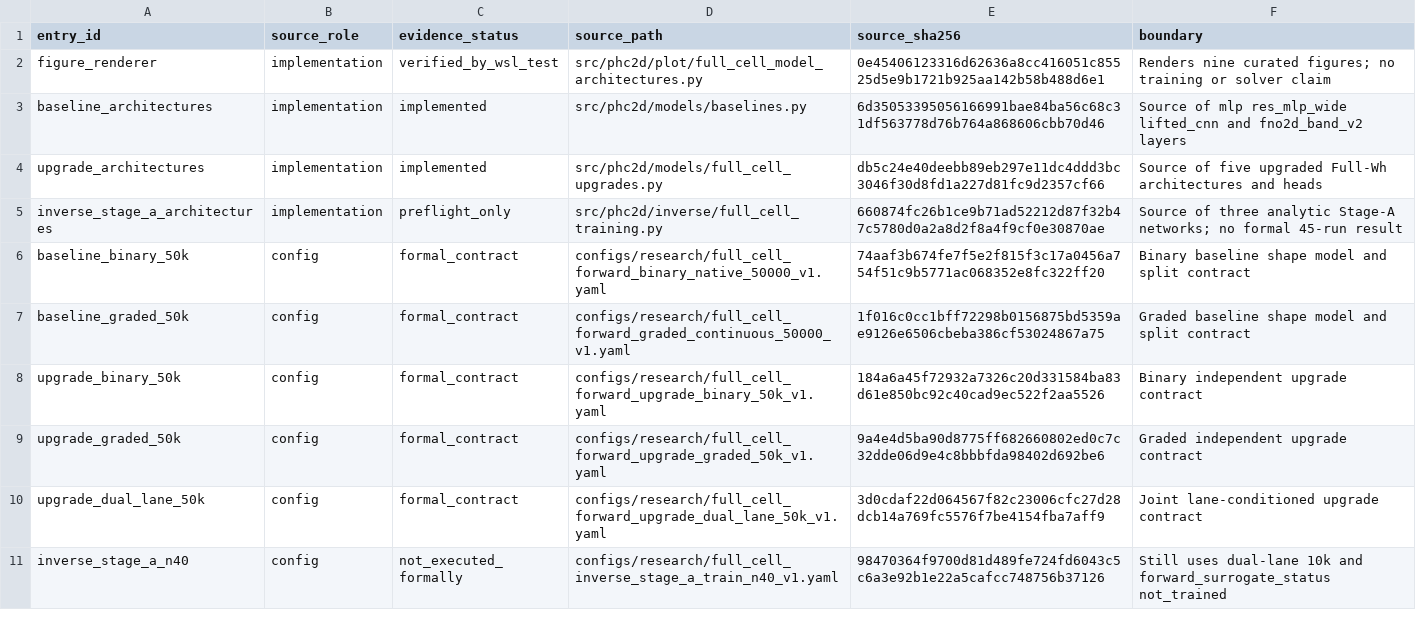
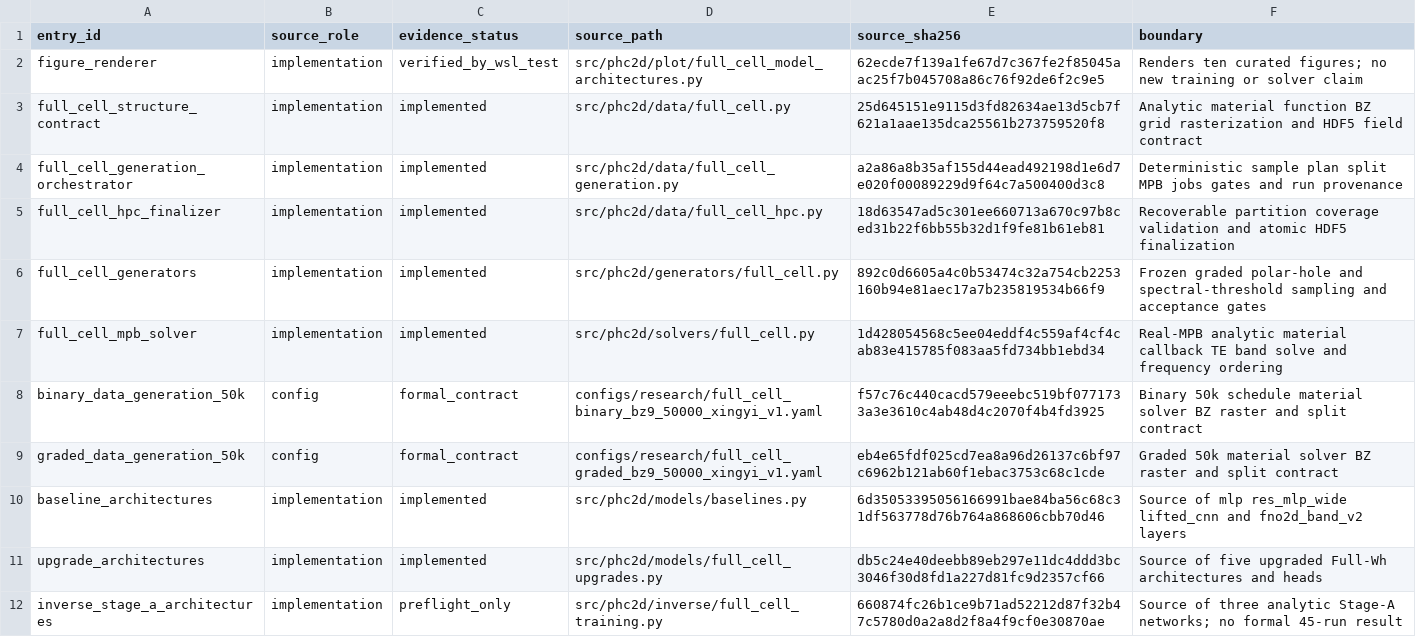
Before and after one commit to fangtoast/phc2d, a CSV file: docs/reports/assets/full_cell_forward_inverse_report_20260810/source_index.csv, drawn as a sheet; only a part is shown; the shorter side is filled out with more unchanged rows.

Commit message:
docs: explain full-cell data generation pipeline

```diff
--- a/docs/reports/assets/full_cell_forward_inverse_report_20260810/source_index.csv
+++ b/docs/reports/assets/full_cell_forward_inverse_report_20260810/source_index.csv
@@ -1,3 +1,10 @@
 entry_id,source_role,evidence_status,source_path,source_sha256,boundary
-figure_renderer,implementation,verified_by_wsl_test,src/phc2d/plot/full_cell_model_architectures.py,0e45406123316d62636a8cc416051c85525d5e9b1721b925aa142b58b488d6e1,"Renders nine curated figures; no training or solver claim"
+figure_renderer,implementation,verified_by_wsl_test,src/phc2d/plot/full_cell_model_architectures.py,62ecde7f139a1fe67d7c367fe2f85045aac25f7b045708a86c76f92de6f2c9e5,"Renders ten curated figures; no new training or solver claim"
+full_cell_structure_contract,implementation,implemented,src/phc2d/data/full_cell.py,25d645151e9115d3fd82634ae13d5cb7f621a1aae135dca25561b273759520f8,"Analytic material function BZ grid rasterization and HDF5 field contract"
+full_cell_generation_orchestrator,implementation,implemented,src/phc2d/data/full_cell_generation.py,a2a86a8b35af155d44ead492198d1e6d7e020f00089229d9f64c7a500400d3c8,"Deterministic sample plan split MPB jobs gates and run provenance"
+full_cell_hpc_finalizer,implementation,implemented,src/phc2d/data/full_cell_hpc.py,18d63547ad5c301ee660713a670c97b8ced31b22f6bb55b32d1f9fe81b61eb81,"Recoverable partition coverage validation and atomic HDF5 finalization"
+full_cell_generators,implementation,implemented,src/phc2d/generators/full_cell.py,892c0d6605a4c0b53474c32a754cb2253160b94e81aec17a7b235819534b66f9,"Frozen graded polar-hole and spectral-threshold sampling and acceptance gates"
+full_cell_mpb_solver,implementation,implemented,src/phc2d/solvers/full_cell.py,1d428054568c5ee04eddf4c559af4cf4cab83e415785f083aa5fd734bb1ebd34,"Real-MPB analytic material callback TE band solve and frequency ordering"
+binary_data_generation_50k,config,formal_contract,configs/research/full_cell_binary_bz9_50000_xingyi_v1.yaml,f57c76c440cacd579eeebc519bf0771733a3e3610c4ab48d4c2070f4b4fd3925,"Binary 50k schedule material solver BZ raster and split contract"
+graded_data_generation_50k,config,formal_contract,configs/research/full_cell_graded_bz9_50000_xingyi_v1.yaml,eb4e65fdf025cd7ea8a96d26137c6bf97c6962b121ab60f1ebac3753c68c1cde,"Graded 50k material solver BZ raster and split contract"
 baseline_architectures,implementation,implemented,src/phc2d/models/baselines.py,6d35053395056166991bae84ba56c68c31df563778d76b764a868606cbb70d46,"Source of mlp res_mlp_wide lifted_cnn and fno2d_band_v2 layers"
```
Also changed, not shown: 8 other files.
